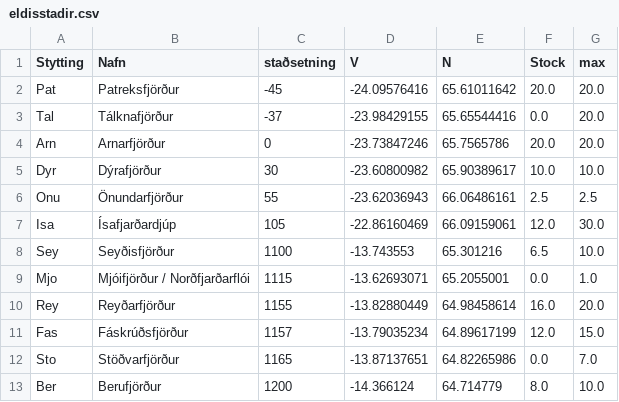
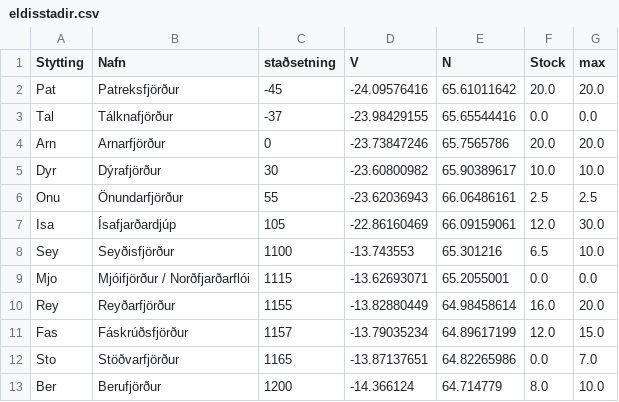
Before and after one commit to Ahaettumat2024/Ahaettumat2024, a CSV file: data/eldisstadir.csv, drawn as a sheet.

Commit message:
Update eldisstadir.csv

```diff
--- a/data/eldisstadir.csv
+++ b/data/eldisstadir.csv
@@ -2,3 +2,3 @@ Stytting,Nafn,staðsetning,V,N,Stock,max
 Pat,Patreksfjörður,-45,-24.09576416,65.61011642,20.0,20.0
-Tal,Tálknafjörður,-37,-23.98429155,65.65544416,0.0,20.0
+Tal,Tálknafjörður,-37,-23.98429155,65.65544416,0.0,0.0
 Arn,Arnarfjörður,0,-23.73847246,65.7565786,20.0,20.0
@@ -8,3 +8,3 @@ Isa,Ísafjarðardjúp,105,-22.86160469,66.09159061,12.0,30.0
 Sey,Seyðisfjörður,1100,-13.743553,65.301216,6.5,10.0
-Mjo,Mjóifjörður / Norðfjarðarflói,1115,-13.62693071,65.2055001,0.0,1.0
+Mjo,Mjóifjörður / Norðfjarðarflói,1115,-13.62693071,65.2055001,0.0,0.0
 Rey,Reyðarfjörður,1155,-13.82880449,64.98458614,16.0,20.0
```
